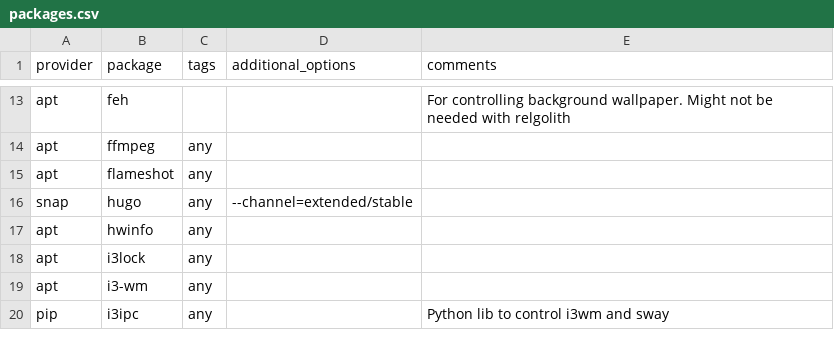
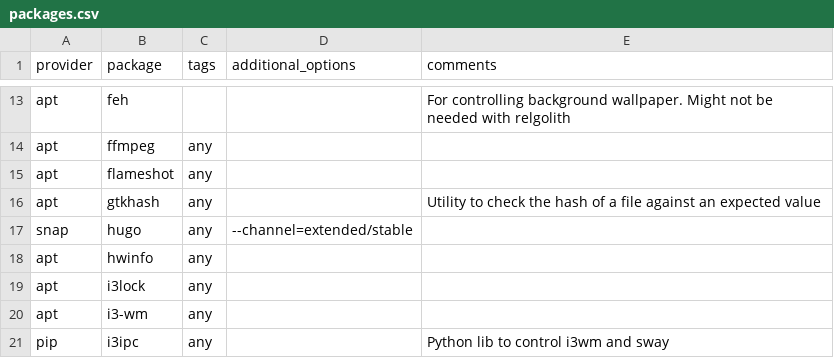
Before and after one commit to etkeys/dotfiles-local, a CSV file: packages.csv, drawn as a sheet; only a part is shown, gaps mark what is left out; the diff names each change by its address in the sheet, - before the commit and + after, or states it on an @@ line.

Commit message:
update packages: add gtkhash
gtkhash is a graphical utility to validate the hash of a file against
an expected value.

```diff
--- a/packages.csv
+++ b/packages.csv
+row 16: apt | gtkhash | any |  | Utility to check the hash of a file against an expected value
```
Also changed, not shown: 1 other file.
